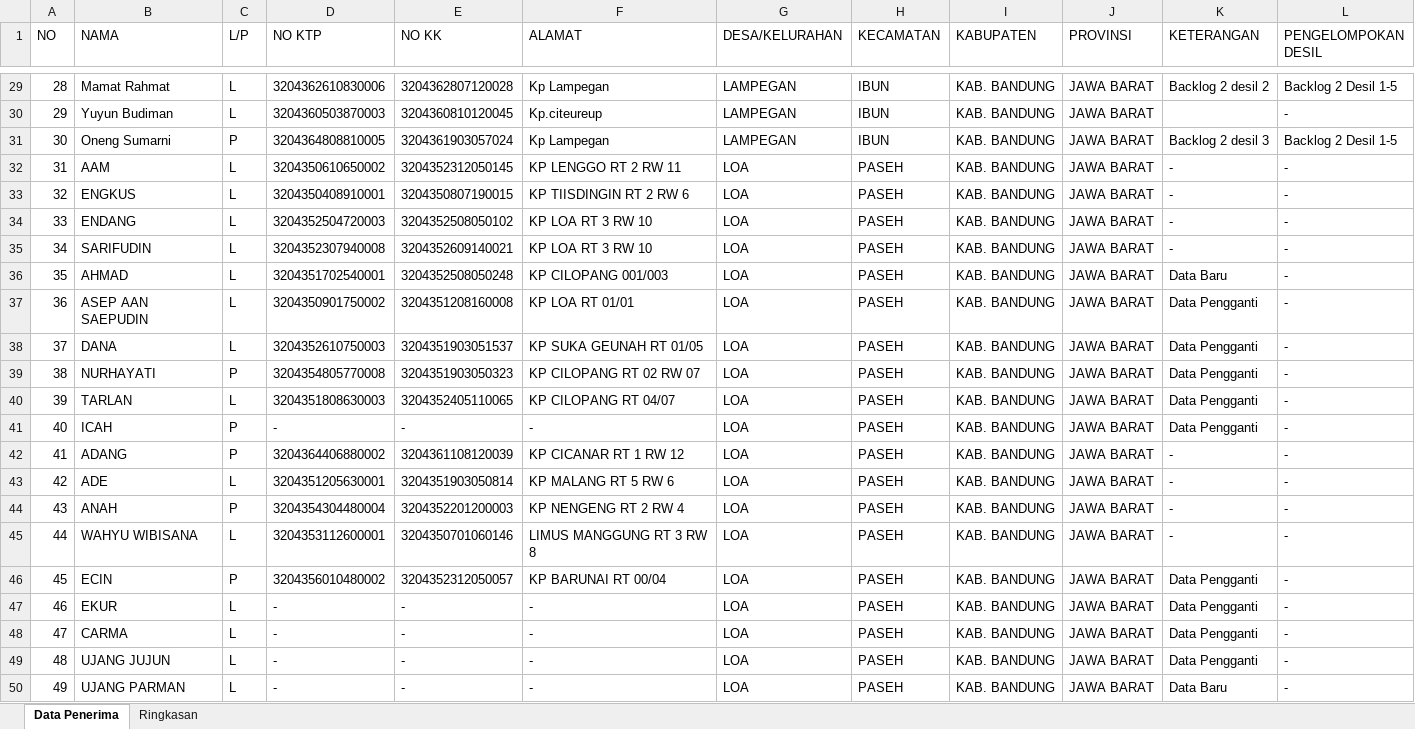
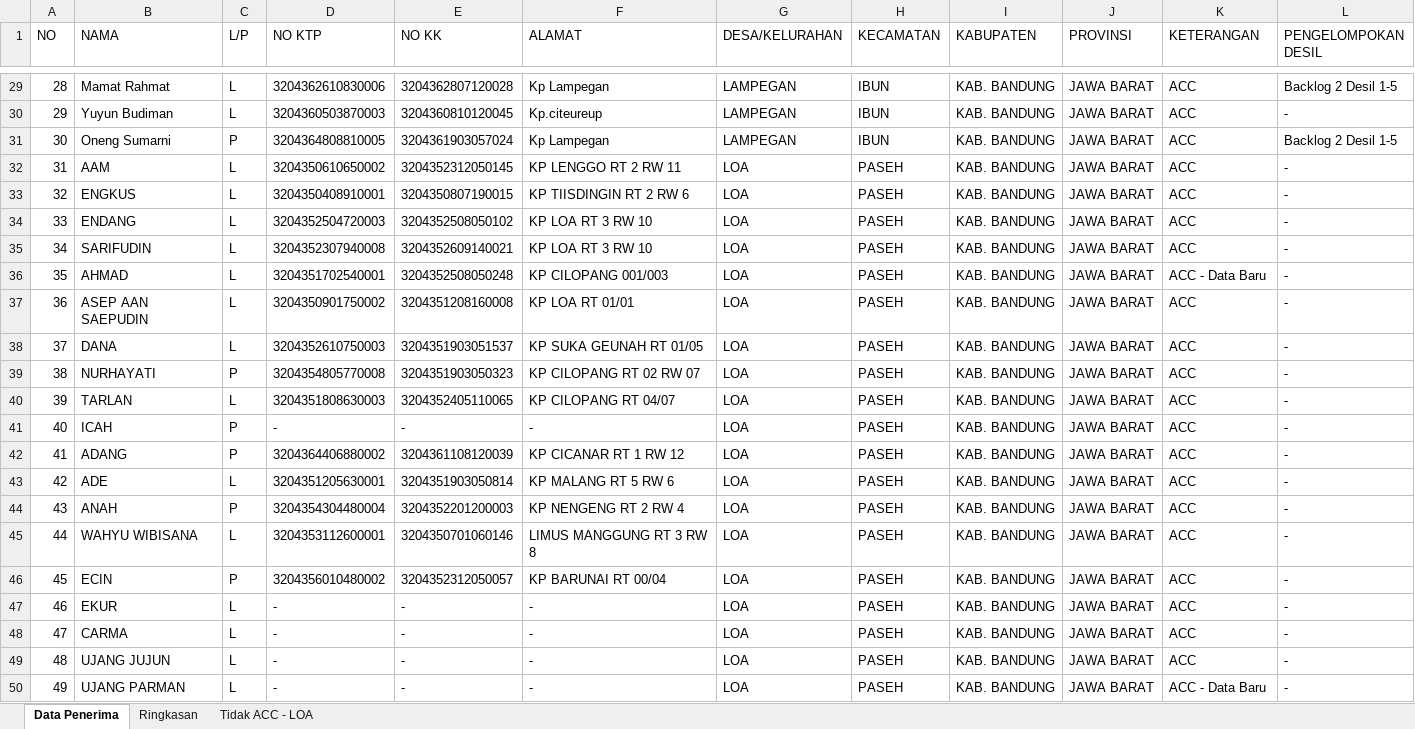
Before and after one commit to ujangsupriatna2/dashboard-bsps-2026, an Excel workbook: upload/Data_Riska_Ujang_TFL_IBUN.xlsx, sheet Data Penerima, drawn as a sheet; only a part is shown, gaps mark what is left out; values as stored, in another font and other column widths than the file's, no borders; the diff covers the shown part only; the diff names each change by its address in the sheet, - before the commit and + after, or states it on an @@ line.

Commit message:
Update data TFL Riska & Ujang: LOA 19 ACC, 12 Tidak ACC, Word doc added
- LOA: 19 data ACC (8 asli + 11 pengganti/baru)
- LOA: 12 data Tidak ACC (11 Layak Huni, 1 tidak melanjutkan - Warsa)
- Lampegan: 6 data pengganti (highlight hijau)
- 5 orang LOA belum ada NIK/KK (Icah, Ekur, Carma, Ujang Jujun, Ujang Parman)
- Added Word (.docx) version
- All 3 formats: Excel, PDF, Word

```diff
--- a/upload/Data_Riska_Ujang_TFL_IBUN.xlsx (sheet Data Penerima)
+++ b/upload/Data_Riska_Ujang_TFL_IBUN.xlsx (sheet Data Penerima)
+sheet tab: Tidak ACC - LOA
-K29 (KETERANGAN): Backlog 2 desil 2
+K29 (KETERANGAN): ACC
-K30 (KETERANGAN): (empty)
+K30 (KETERANGAN): ACC
-K31 (KETERANGAN): Backlog 2 desil 3
+K31 (KETERANGAN): ACC
-K32:K35 (KETERANGAN): -
+K32:K35 (KETERANGAN): ACC
-K36 (KETERANGAN): Data Baru
+K36 (KETERANGAN): ACC - Data Baru
-K37:K41 (KETERANGAN): Data Pengganti
+K37:K41 (KETERANGAN): ACC
-K42:K45 (KETERANGAN): -
+K42:K45 (KETERANGAN): ACC
-K46:K49 (KETERANGAN): Data Pengganti
+K46:K49 (KETERANGAN): ACC
-K50 (KETERANGAN): Data Baru
+K50 (KETERANGAN): ACC - Data Baru
```
Also changed, not shown: 27 edited cells elsewhere in this sheet, sheet Ringkasan, 4 other files.
